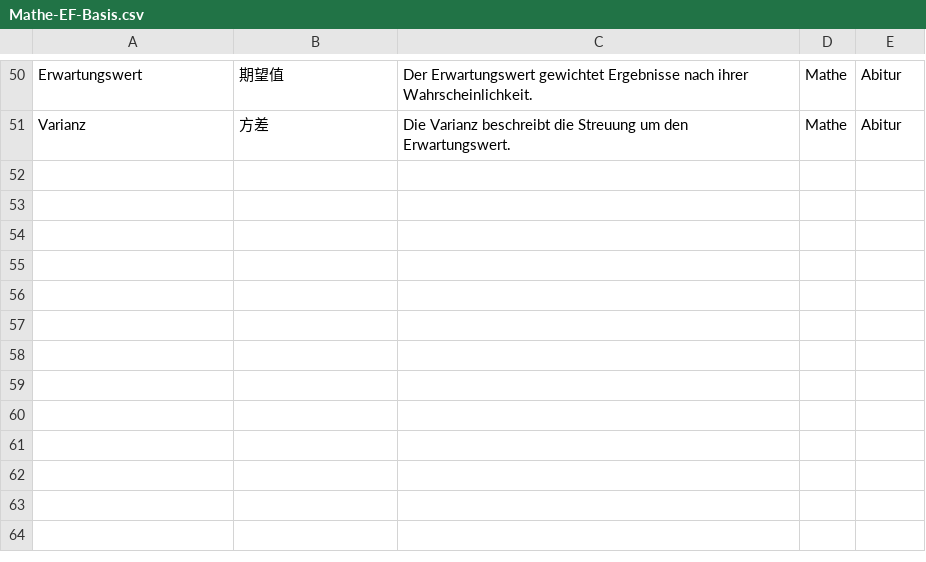
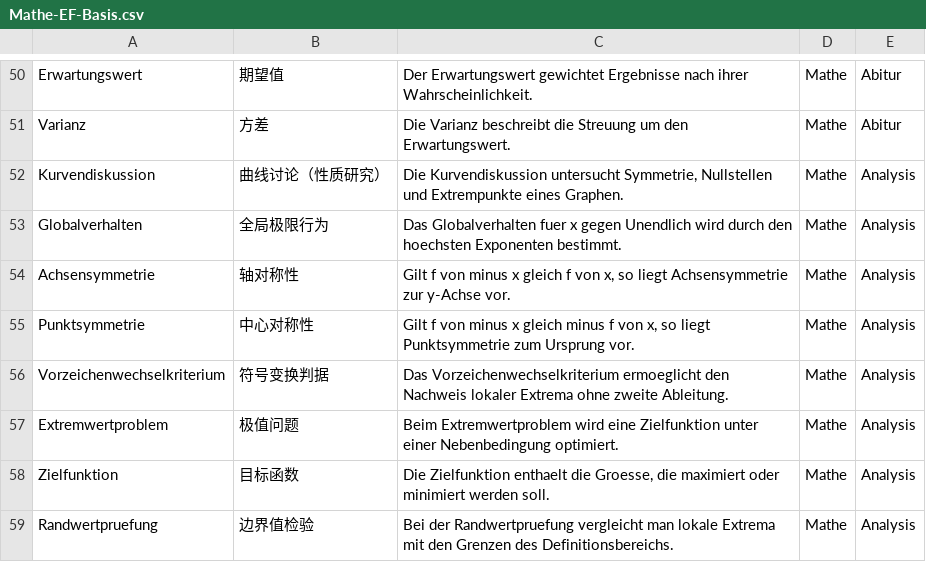
Before and after one commit to jjjjjjjjnnjnn/EF-GeWi-Lernvault, a CSV file: 03_Mathe/Vokabeln-Anki/Mathe-EF-Basis.csv, drawn as a sheet; only a part is shown, gaps mark what is left out; the diff names each change by its address in the sheet, - before the commit and + after, or states it on an @@ line.

Commit message:
[Mathe] Add Kurvendiskussion note and vocabulary cards

```diff
--- a/03_Mathe/Vokabeln-Anki/Mathe-EF-Basis.csv
+++ b/03_Mathe/Vokabeln-Anki/Mathe-EF-Basis.csv
+row 52: Kurvendiskussion | 曲线讨论（性质研究） | Die Kurvendiskussion untersucht Symmetrie, Nullstellen und Extrempunkte eines Graphen. | Mathe | Analysis
+row 53: Globalverhalten | 全局极限行为 | Das Globalverhalten fuer x gegen Unendlich wird durch den hoechsten Exponenten bestimmt. | Mathe | Analysis
+row 54: Achsensymmetrie | 轴对称性 | Gilt f von minus x gleich f von x, so liegt Achsensymmetrie zur y-Achse vor. | Mathe | Analysis
+row 55: Punktsymmetrie | 中心对称性 | Gilt f von minus x gleich minus f von x, so liegt Punktsymmetrie zum Ursprung vor. | Mathe | Analysis
+row 56: Vorzeichenwechselkriterium | 符号变换判据 | Das Vorzeichenwechselkriterium ermoeglicht den Nachweis lokaler Extrema ohne zweite Ableitung. | Mathe | Analysis
+row 57: Extremwertproblem | 极值问题 | Beim Extremwertproblem wird eine Zielfunktion unter einer Nebenbedingung optimiert. | Mathe | Analysis
+row 58: Zielfunktion | 目标函数 | Die Zielfunktion enthaelt die Groesse, die maximiert oder minimiert werden soll. | Mathe | Analysis
+row 59: Randwertpruefung | 边界值检验 | Bei der Randwertpruefung vergleicht man lokale Extrema mit den Grenzen des Definitionsbereichs. | Mathe | Analysis
```
Also changed, not shown: 1 other file.
